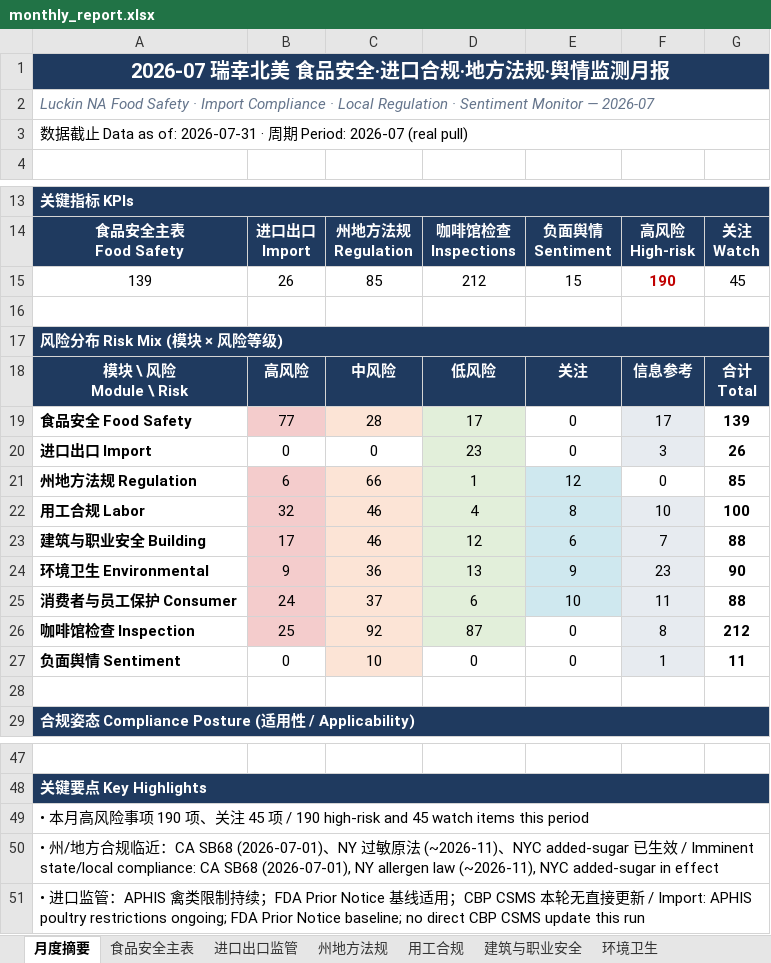
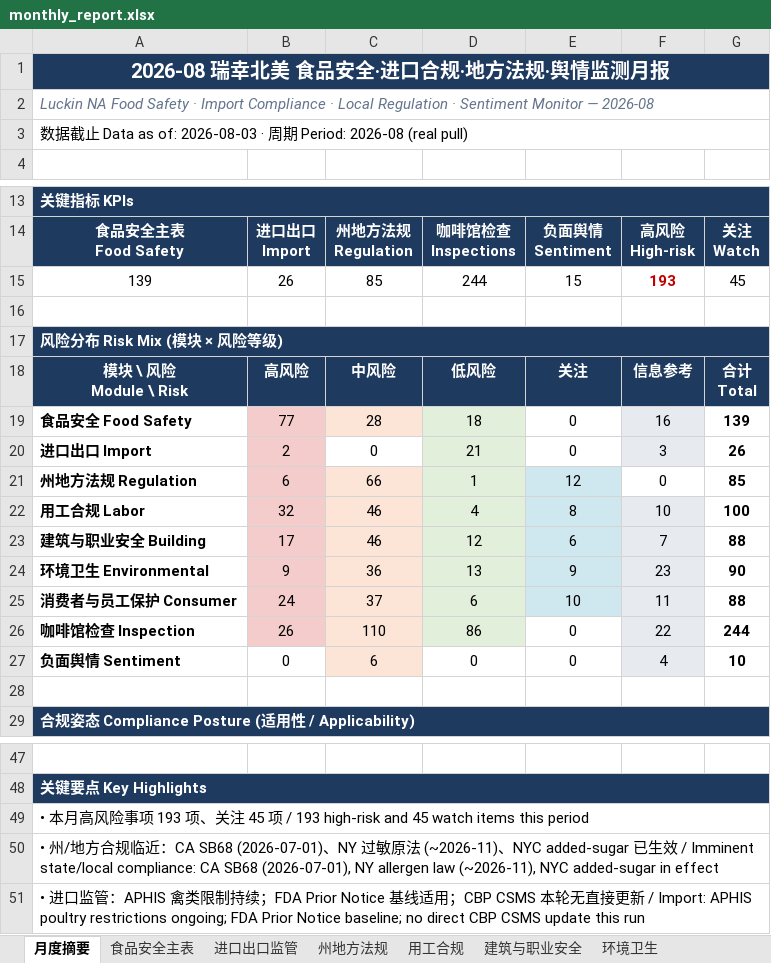
Before and after one commit to xiangyuzeng/qa_dashboard, an Excel workbook: public/exports/monthly_report.xlsx, sheet 月度摘要, drawn as a sheet; only a part is shown, gaps mark what is left out; values as stored, in another font and other column widths than the file's, no borders; removed rows and columns are numbered as before the commit, all else as after; the diff names each change by its address in the sheet, - before the commit and + after, or states it on an @@ line.

```diff
--- a/public/exports/monthly_report.xlsx (sheet 月度摘要)
+++ b/public/exports/monthly_report.xlsx (sheet 月度摘要)
-A1: 2026-07 瑞幸北美 食品安全·进口合规·地方法规·舆情监测月报
+A1: 2026-08 瑞幸北美 食品安全·进口合规·地方法规·舆情监测月报
-A2: …Monitor — 2026-07
+A2: …Monitor — 2026-08
-A3: …as of: 2026-07-31 · 周期 Period: 2026-07 (real pull)
+A3: …as of: 2026-08-03 · 周期 Period: 2026-08 (real pull)
-D15: 212
+D15: 244
-F15: 190
+F15: 193
-D19: 17
+D19: 18
-F19: 17
+F19: 16
-B20: 0
+B20: 2
-B20 fill: none
+B20 fill: #F4CCCC
-D20: 23
+D20: 21
-row 26: 咖啡馆检查 Inspection | 25 | 92 | 87 | 0 | 8 | 212
+row 26: 咖啡馆检查 Inspection | 26 | 110 | 86 | 0 | 22 | 244
-C27: 10
+C27: 6
-F27: 1
+F27: 4
-G27: 11
+G27: 10
-A49: …项 190 项、关注 45 项 / 190 high-risk and…
+A49: …项 193 项、关注 45 项 / 193 high-risk and…
```
Also changed, not shown: sheet 咖啡馆检查, sheet 进口出口监管, sheet 食品安全主表, sheet 数据源日志, sheet 州地方法规, 12 other files.
